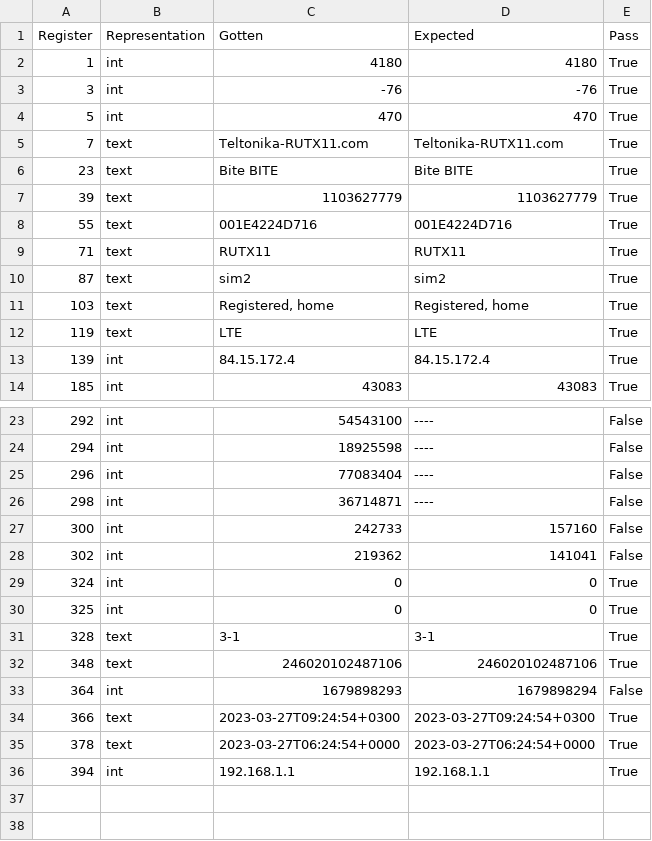
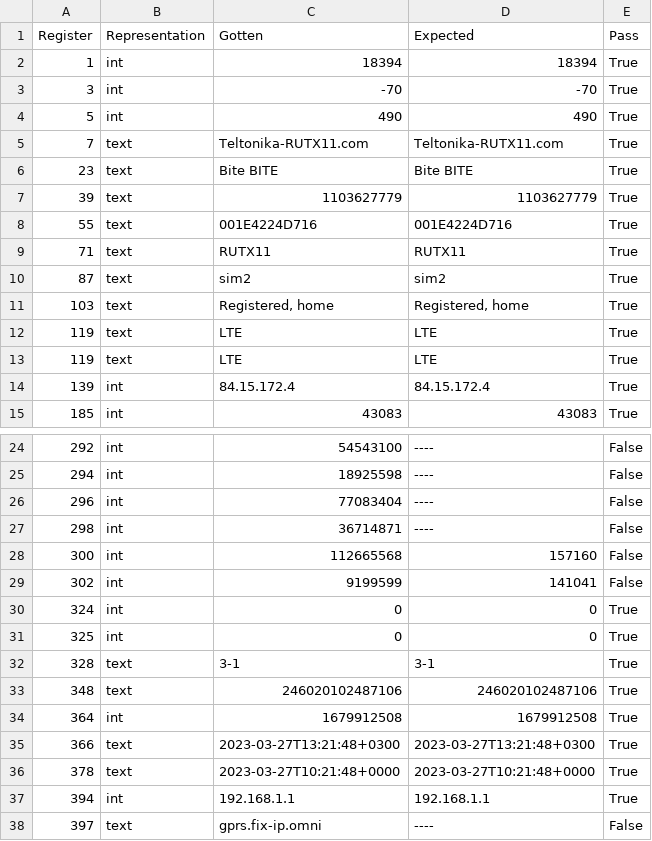
Before and after one commit to KrittyKrat/Modbus-Testing, a CSV file: Results/test.csv, drawn as a sheet; only a part is shown, gaps mark what is left out.

```diff
--- a/Results/test.csv
+++ b/Results/test.csv
@@ -1,5 +1,5 @@
 Register,Representation,Gotten,Expected,Pass
-1,int,4180,4180,True
-3,int,-76,-76,True
-5,int,470,470,True
+1,int,18394,18394,True
+3,int,-70,-70,True
+5,int,490,490,True
 7,text,Teltonika-RUTX11.com,Teltonika-RUTX11.com,True
@@ -11,2 +11,3 @@ Register,Representation,Gotten,Expected,Pass
 103,text,"Registered, home","Registered, home",True
+119,text,LTE,LTE,True
 119,text,LTE,LTE,True
@@ -26,4 +27,4 @@ Register,Representation,Gotten,Expected,Pass
 298,int,36714871,----,False
-300,int,242733,157160,False
-302,int,219362,141041,False
+300,int,112665568,157160,False
+302,int,9199599,141041,False
 324,int,0,0,True
@@ -32,5 +33,6 @@ Register,Representation,Gotten,Expected,Pass
 348,text,246020102487106,246020102487106,True
-364,int,1679898293,1679898294,False
-366,text,2023-03-27T09:24:54+0300,2023-03-27T09:24:54+0300,True
-378,text,2023-03-27T06:24:54+0000,2023-03-27T06:24:54+0000,True
+364,int,1679912508,1679912508,True
+366,text,2023-03-27T13:21:48+0300,2023-03-27T13:21:48+0300,True
+378,text,2023-03-27T10:21:48+0000,2023-03-27T10:21:48+0000,True
 394,int,192.168.1.1,192.168.1.1,True
+397,text,gprs.fix-ip.omni,----,False
```
Also changed, not shown: 1 other file.
